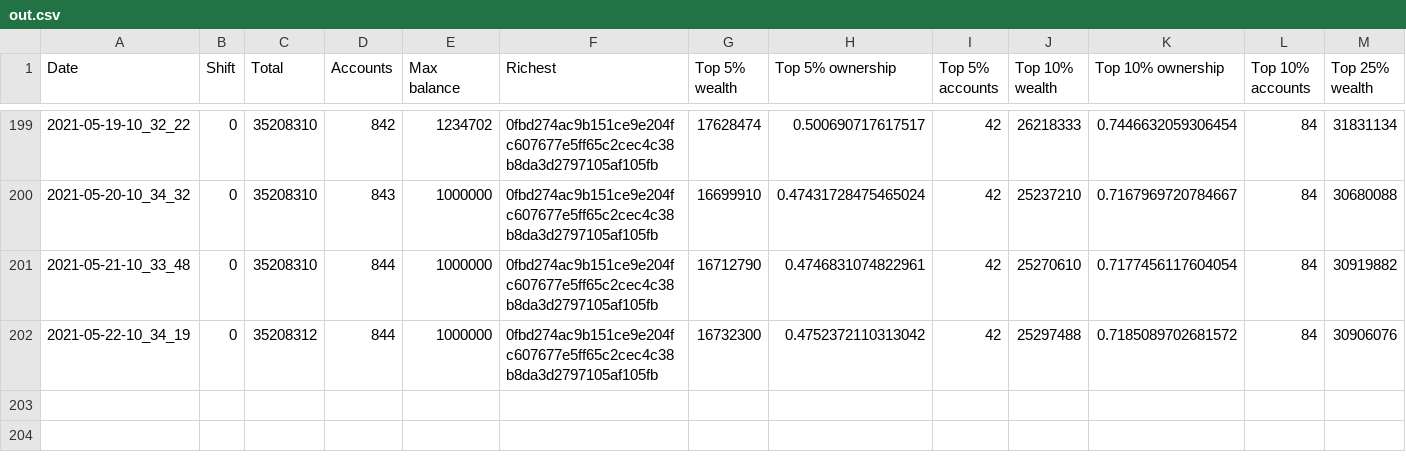
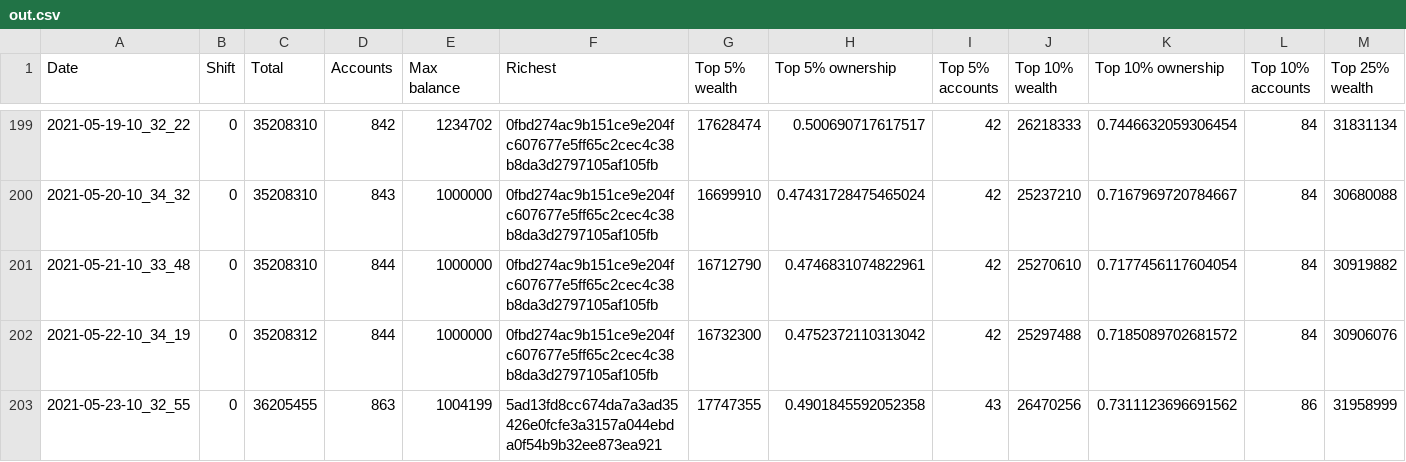
Before and after one commit to itsnikhil/tnb-analysis, a CSV file: out.csv, drawn as a sheet; only a part is shown, gaps mark what is left out; rows hold the shown columns only; the diff names each change by its address in the sheet, - before the commit and + after, or states it on an @@ line.

```diff
--- a/out.csv
+++ b/out.csv
+row 203: 2021-05-23-10_32_55 | 0 | 36205455 | 863 | 1004199 | 5ad13fd8cc674da7a3ad35426e0fcfe3a3157a044ebda0f54b9b32ee873ea921 | 17747355 | 0.4901845592052358 | 43 | 26470256 | 0.7311123696691562 | 86 | 31958999
```
Also changed, not shown: 9 other files.
